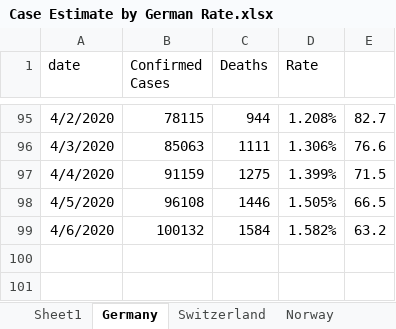
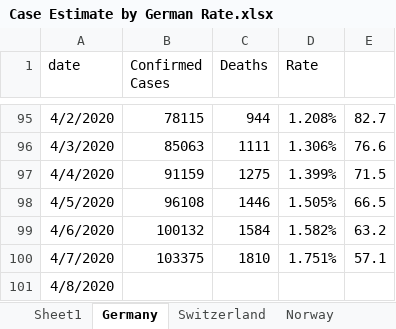
Before and after one commit to meridian-school-computer-science/covid-19, an Excel workbook: Case Estimate by German Rate.xlsx, sheet Germany, drawn as a sheet; only a part is shown, gaps mark what is left out; values as stored, in another font and other column widths than the file's, no borders; the diff names each change by its address in the sheet, - before the commit and + after, or states it on an @@ line.

```diff
--- a/Case Estimate by German Rate.xlsx (sheet Germany)
+++ b/Case Estimate by German Rate.xlsx (sheet Germany)
+row 100: 4/7/2020 | 103375 | 1810 | 1.751% | 57.1
+row 101: 4/8/2020
```
Also changed, not shown: mac_us_states_deaths.xlsx, 5 other files.
